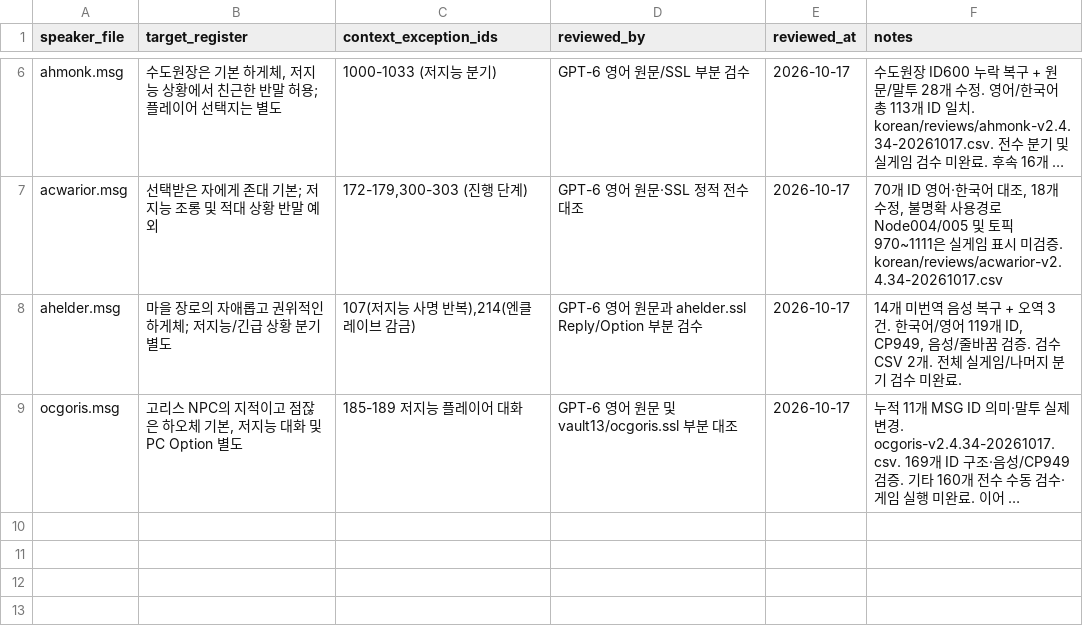
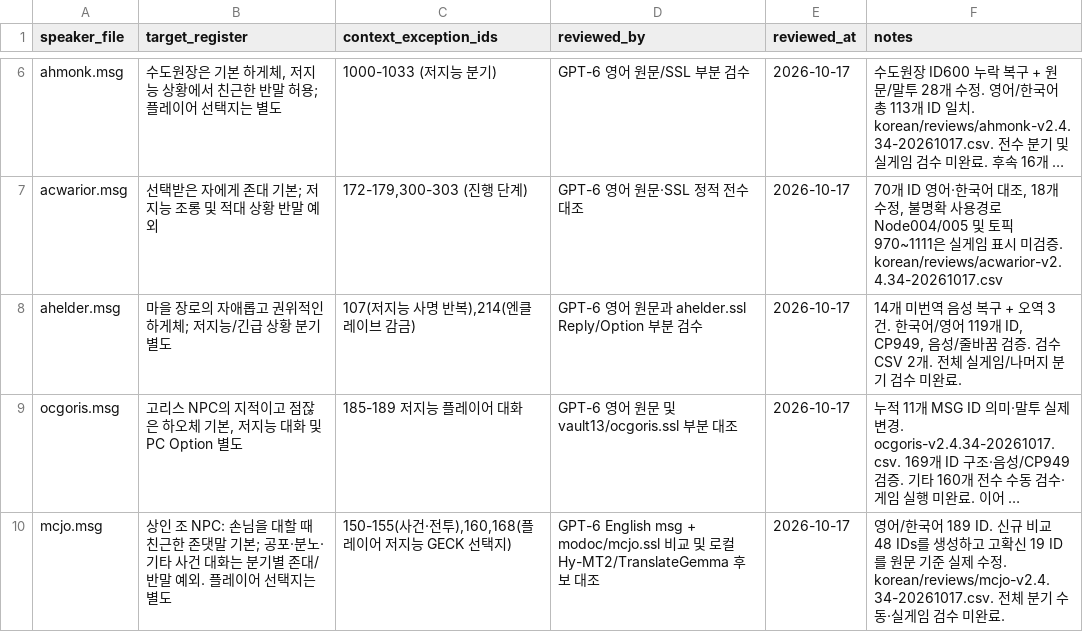
Before and after one commit to munument1/Fallout2-RPU-Korean-Edition, a CSV file: korean/register-decisions.csv, drawn as a sheet; only a part is shown, gaps mark what is left out; long unchanged cells end in …; the diff names each change by its address in the sheet, - before the commit and + after, or states it on an @@ line.

Commit message:
Correct 19 Trader Jo and Modoc dialogue mistranslations

```diff
--- a/korean/register-decisions.csv
+++ b/korean/register-decisions.csv
+row 10: mcjo.msg | 상인 조 NPC: 손님을 대할 때 친근한 존댓말 기본; 공포·분노·기타 사건 대화는 분기별 존대/반말 예외. 플레이어 선택지는 별도 | 150-155(사건·전투),160,168(플레이어 저지능 GECK 선택지) | GPT-6 English msg + modoc/mcjo.ssl 비교 및 로컬 Hy-MT2/TranslateGemma 후보 대조 | 2026-10-17 | 영어/한국어 189 ID. 신규 비교 48 IDs를 생성하고 고확신 19 ID를 원문 기준 실제 수정. korean/reviews/mcjo-v2.4.34-20261017.csv. 전체 분기 수동·실게임 검수 미완료.
```
Also changed, not shown: 4 other files.
